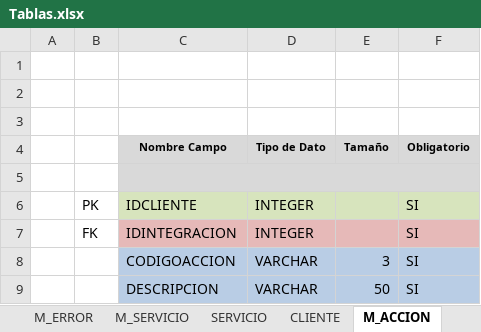
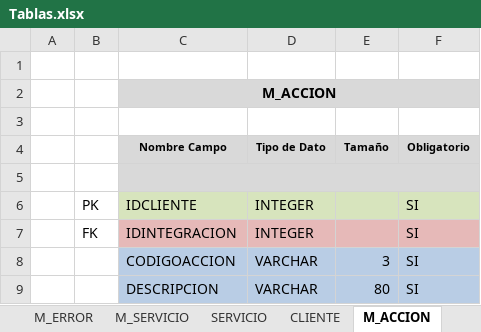
Before and after one commit to jpnouchi/proyecto1, an Excel workbook: resources/Tablas.xlsx, sheet M_ACCION, drawn as a sheet; values as stored, in another font and other column widths than the file's, no borders; the diff names each change by its address in the sheet, - before the commit and + after, or states it on an @@ line.

```diff
--- a/resources/Tablas.xlsx (sheet M_ACCION)
+++ b/resources/Tablas.xlsx (sheet M_ACCION)
-C2 (Nombre Campo): (empty)
+C2 (Nombre Campo): M_ACCION
-C2:F2 fill: none
+C2:F2 fill: #D9D9D9
+C2:F2 merged
-E9 (Tamaño): 50
+E9 (Tamaño): 80
```
Also changed, not shown: sheet MENSAJE ERROR TABLAS, sheet ERRORCOMPONENTE, sheet CONTROL, sheet M_SERVICIO, sheet INTEGRACION, sheet SERVICIO, 2 more sheets, other sheet tabs, 4 other files.
